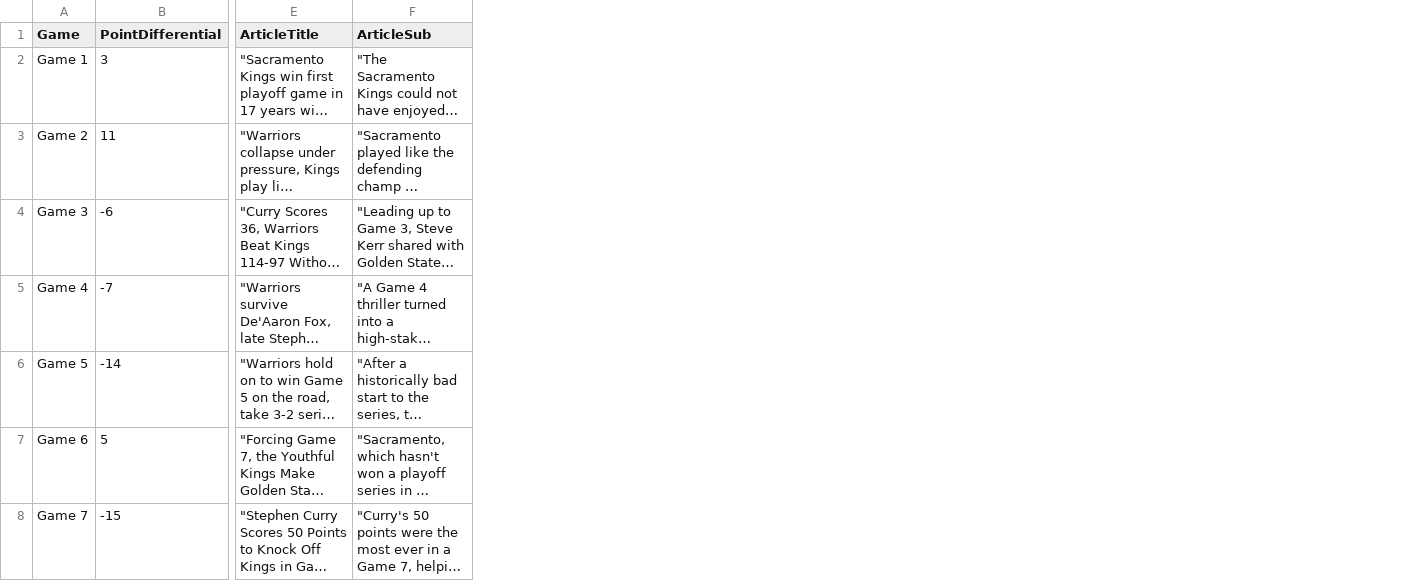
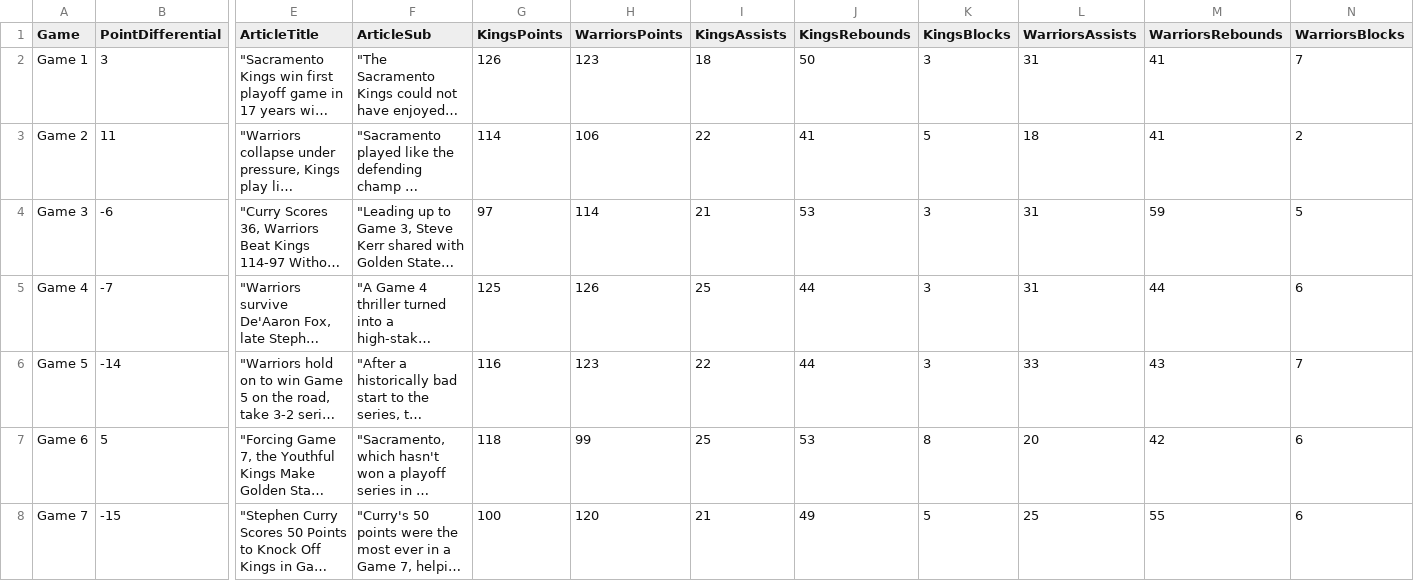
Before and after one commit to BrandonJChan/Narrative_Viz.github.io, a CSV file: point_diff.csv, drawn as a sheet; only a part is shown, gaps mark what is left out; long unchanged cells end in …; the diff names each change by its address in the sheet, - before the commit and + after, or states it on an @@ line.

Commit message:
added stats

```diff
--- a/point_diff.csv
+++ b/point_diff.csv
+column G (KingsPoints), rows 2-8: 126 | 114 | 97 | 125 | 116 | 118 | 100
+column H (WarriorsPoints), rows 2-8: 123 | 106 | 114 | 126 | 123 | 99 | 120
+column I (KingsAssists), rows 2-8: 18 | 22 | 21 | 25 | 22 | 25 | 21
+column J (KingsRebounds), rows 2-8: 50 | 41 | 53 | 44 | 44 | 53 | 49
+column K (KingsBlocks), rows 2-8: 3 | 5 | 3 | 3 | 3 | 8 | 5
+column L (WarriorsAssists), rows 2-8: 31 | 18 | 31 | 31 | 33 | 20 | 25
+column M (WarriorsRebounds), rows 2-8: 41 | 41 | 59 | 44 | 43 | 42 | 55
+column N (WarriorsBlocks), rows 2-8: 7 | 2 | 5 | 6 | 7 | 6 | 6
```
